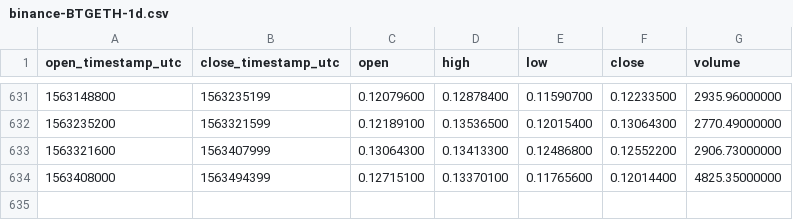
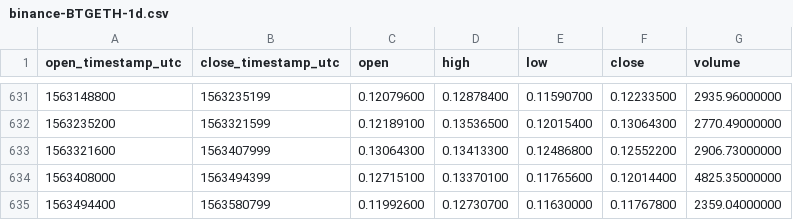
Before and after one commit to cryptobigbro/binance-BTGETH, a CSV file: binance-BTGETH-1d.csv, drawn as a sheet; only a part is shown, gaps mark what is left out; the diff names each change by its address in the sheet, - before the commit and + after, or states it on an @@ line.

Commit message:
Update OHLCV data.

```diff
--- a/binance-BTGETH-1d.csv
+++ b/binance-BTGETH-1d.csv
+row 635: 1563494400 | 1563580799 | 0.11992600 | 0.12730700 | 0.11630000 | 0.11767800 | 2359.04000000
```
Also changed, not shown: 1 other file.
